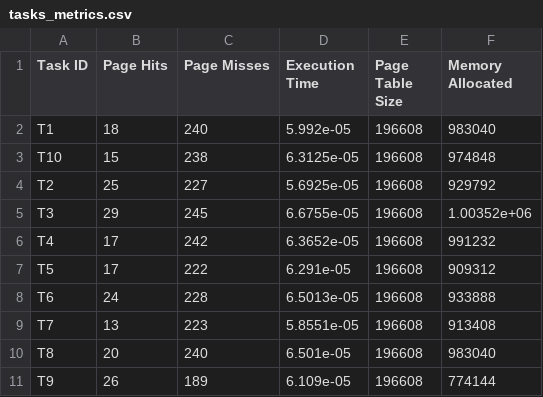
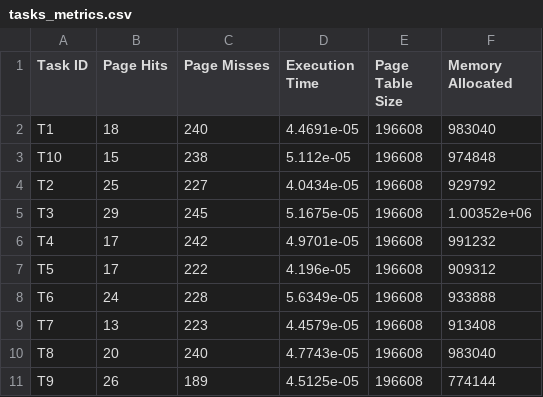
Before and after one commit to lakshaykun/memoryManager, a CSV file: src/tasks_metrics.csv, drawn as a sheet.

```diff
--- a/src/tasks_metrics.csv
+++ b/src/tasks_metrics.csv
@@ -1,11 +1,11 @@
 Task ID,Page Hits,Page Misses,Execution Time,Page Table Size,Memory Allocated
-T1,18,240,5.992e-05,196608,983040
-T10,15,238,6.3125e-05,196608,974848
-T2,25,227,5.6925e-05,196608,929792
-T3,29,245,6.6755e-05,196608,1.00352e+06
-T4,17,242,6.3652e-05,196608,991232
-T5,17,222,6.291e-05,196608,909312
-T6,24,228,6.5013e-05,196608,933888
-T7,13,223,5.8551e-05,196608,913408
-T8,20,240,6.501e-05,196608,983040
-T9,26,189,6.109e-05,196608,774144
+T1,18,240,4.4691e-05,196608,983040
+T10,15,238,5.112e-05,196608,974848
+T2,25,227,4.0434e-05,196608,929792
+T3,29,245,5.1675e-05,196608,1.00352e+06
+T4,17,242,4.9701e-05,196608,991232
+T5,17,222,4.196e-05,196608,909312
+T6,24,228,5.6349e-05,196608,933888
+T7,13,223,4.4579e-05,196608,913408
+T8,20,240,4.7743e-05,196608,983040
+T9,26,189,4.5125e-05,196608,774144
```
Also changed, not shown: 2 other files.
